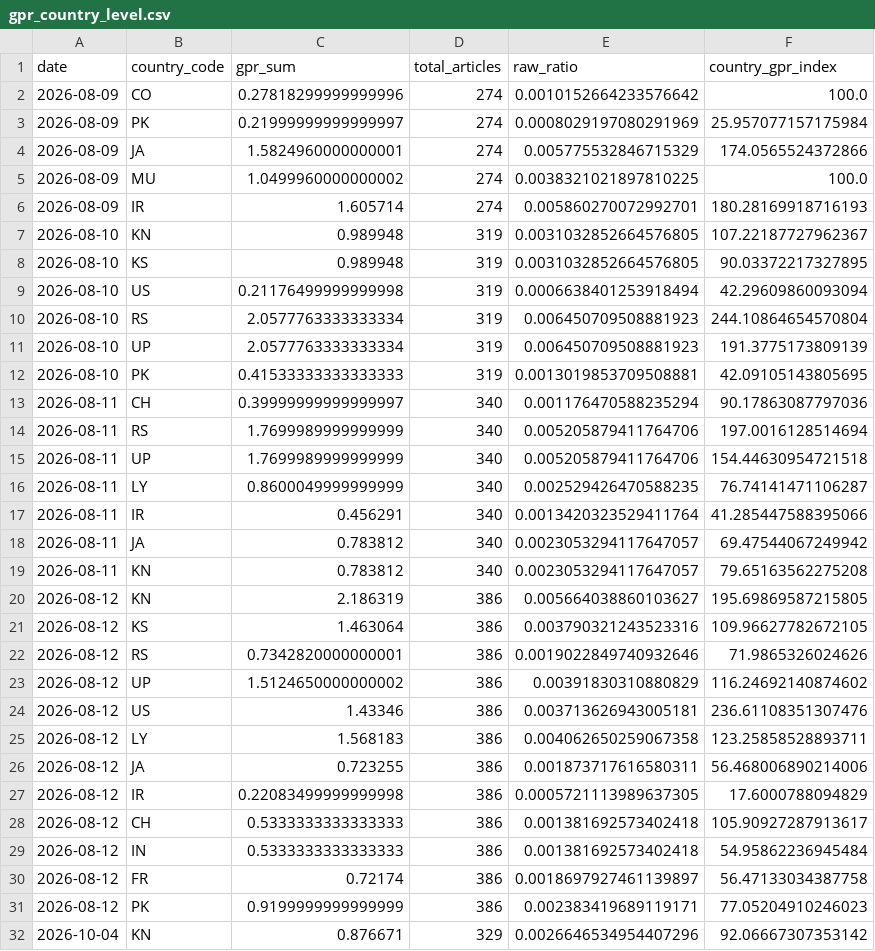
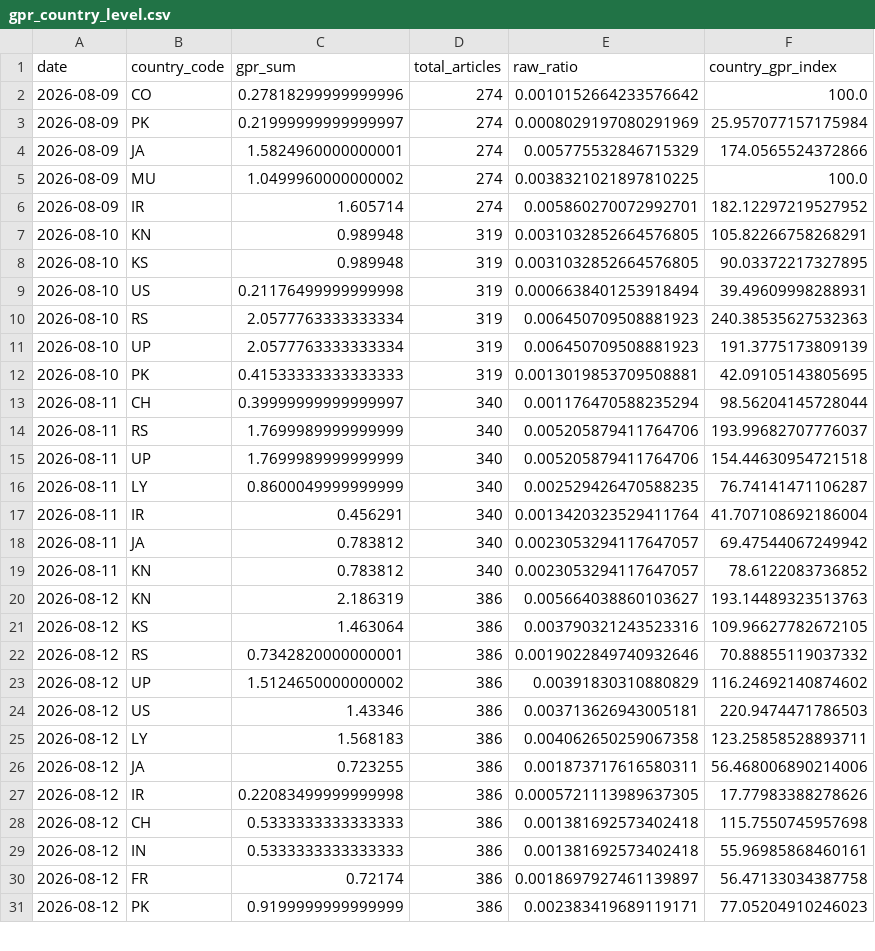
Before and after one commit to VanshGupta18/Forsyt, a CSV file: gpr_index/outputs/gpr_country_level.csv, drawn as a sheet; only a part is shown; the diff covers the shown part only.

```diff
--- a/gpr_index/outputs/gpr_country_level.csv
+++ b/gpr_index/outputs/gpr_country_level.csv
@@ -5,28 +5,27 @@ date,country_code,gpr_sum,total_articles,raw_ratio,country_gpr_index
 2026-08-09,MU,1.0499960000000002,274,0.0038321021897810225,100.0
-2026-08-09,IR,1.605714,274,0.005860270072992701,180.28169918716193
-2026-08-10,KN,0.989948,319,0.0031032852664576805,107.22187727962367
+2026-08-09,IR,1.605714,274,0.005860270072992701,182.12297219527952
+2026-08-10,KN,0.989948,319,0.0031032852664576805,105.82266758268291
 2026-08-10,KS,0.989948,319,0.0031032852664576805,90.03372217327895
-2026-08-10,US,0.21176499999999998,319,0.0006638401253918494,42.29609860093094
-2026-08-10,RS,2.0577763333333334,319,0.006450709508881923,244.10864654570804
+2026-08-10,US,0.21176499999999998,319,0.0006638401253918494,39.49609998288931
+2026-08-10,RS,2.0577763333333334,319,0.006450709508881923,240.38535627532363
 2026-08-10,UP,2.0577763333333334,319,0.006450709508881923,191.3775173809139
 2026-08-10,PK,0.41533333333333333,319,0.0013019853709508881,42.09105143805695
-2026-08-11,CH,0.39999999999999997,340,0.001176470588235294,90.17863087797036
-2026-08-11,RS,1.7699989999999999,340,0.005205879411764706,197.0016128514694
+2026-08-11,CH,0.39999999999999997,340,0.001176470588235294,98.56204145728044
+2026-08-11,RS,1.7699989999999999,340,0.005205879411764706,193.99682707776037
 2026-08-11,UP,1.7699989999999999,340,0.005205879411764706,154.44630954721518
 2026-08-11,LY,0.8600049999999999,340,0.002529426470588235,76.74141471106287
-2026-08-11,IR,0.456291,340,0.0013420323529411764,41.285447588395066
+2026-08-11,IR,0.456291,340,0.0013420323529411764,41.707108692186004
 2026-08-11,JA,0.783812,340,0.0023053294117647057,69.47544067249942
-2026-08-11,KN,0.783812,340,0.0023053294117647057,79.65163562275208
-2026-08-12,KN,2.186319,386,0.005664038860103627,195.69869587215805
+2026-08-11,KN,0.783812,340,0.0023053294117647057,78.6122083736852
+2026-08-12,KN,2.186319,386,0.005664038860103627,193.14489323513763
 2026-08-12,KS,1.463064,386,0.003790321243523316,109.96627782672105
-2026-08-12,RS,0.7342820000000001,386,0.0019022849740932646,71.9865326024626
+2026-08-12,RS,0.7342820000000001,386,0.0019022849740932646,70.88855119037332
 2026-08-12,UP,1.5124650000000002,386,0.00391830310880829,116.24692140874602
-2026-08-12,US,1.43346,386,0.003713626943005181,236.61108351307476
+2026-08-12,US,1.43346,386,0.003713626943005181,220.9474471786503
 2026-08-12,LY,1.568183,386,0.004062650259067358,123.25858528893711
 2026-08-12,JA,0.723255,386,0.001873717616580311,56.468006890214006
-2026-08-12,IR,0.22083499999999998,386,0.0005721113989637305,17.6000788094829
-2026-08-12,CH,0.5333333333333333,386,0.001381692573402418,105.90927287913617
-2026-08-12,IN,0.5333333333333333,386,0.001381692573402418,54.95862236945484
+2026-08-12,IR,0.22083499999999998,386,0.0005721113989637305,17.77983388278626
+2026-08-12,CH,0.5333333333333333,386,0.001381692573402418,115.7550745957698
+2026-08-12,IN,0.5333333333333333,386,0.001381692573402418,55.96985868460161
 2026-08-12,FR,0.72174,386,0.0018697927461139897,56.47133034387758
 2026-08-12,PK,0.9199999999999999,386,0.002383419689119171,77.05204910246023
-2026-10-04,KN,0.876671,329,0.0026646534954407296,92.06667307353142
```
Also changed, not shown: 5 added rows, 7 removed rows and 53 edited cells elsewhere in this file, gpr_index/outputs/gpr_corridor_daily.csv, gpr_index/outputs/gpr_daily_index_continuous.csv, 6 other files.
